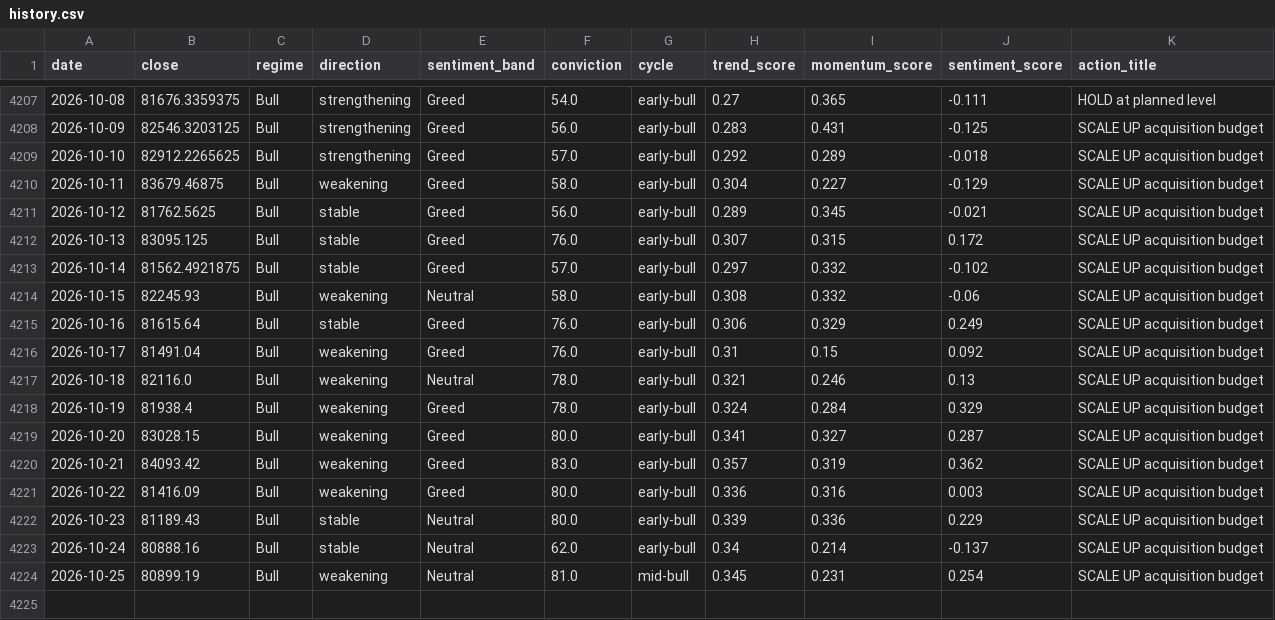
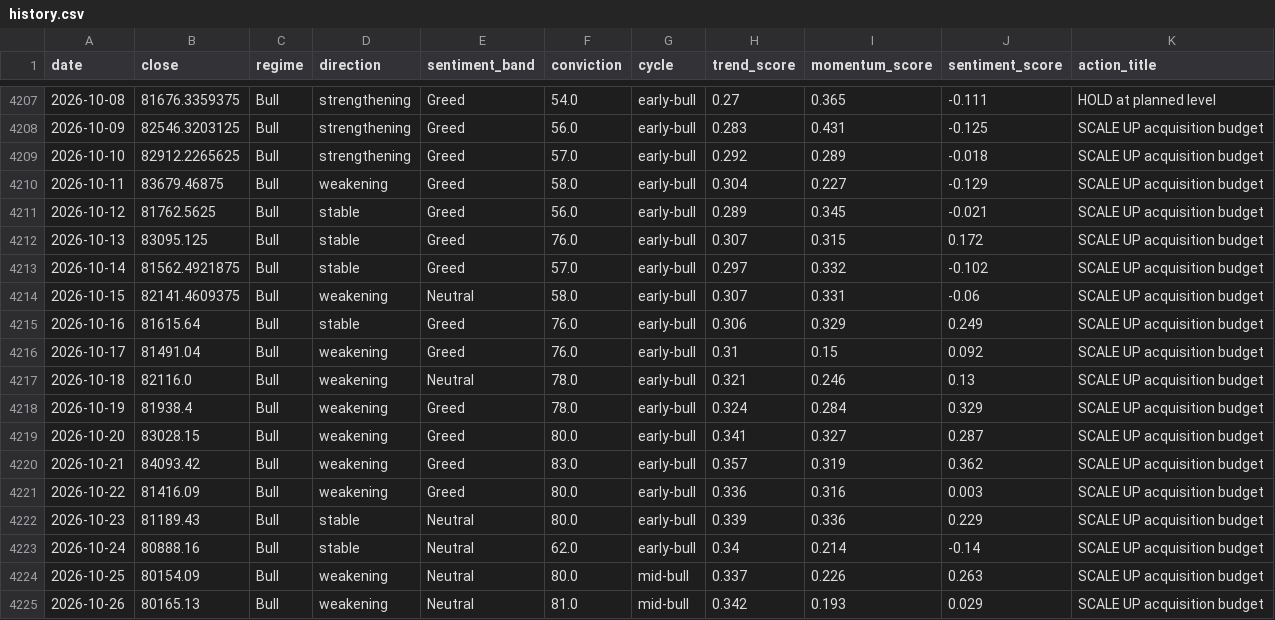
Before and after one commit to andrifa/crypto-market-state-dashboard, a CSV file: data/history.csv, drawn as a sheet; only a part is shown, gaps mark what is left out.

```diff
--- a/data/history.csv
+++ b/data/history.csv
@@ -4213,3 +4213,3 @@ date,close,regime,direction,sentiment_band,conviction,cycle,trend_score,momentum
 2026-10-14,81562.4921875,Bull,stable,Greed,57.0,early-bull,0.297,0.332,-0.102,SCALE UP acquisition budget
-2026-10-15,82245.93,Bull,weakening,Neutral,58.0,early-bull,0.308,0.332,-0.06,SCALE UP acquisition budget
+2026-10-15,82141.4609375,Bull,weakening,Neutral,58.0,early-bull,0.307,0.331,-0.06,SCALE UP acquisition budget
 2026-10-16,81615.64,Bull,stable,Greed,76.0,early-bull,0.306,0.329,0.249,SCALE UP acquisition budget
@@ -4222,3 +4222,4 @@ date,close,regime,direction,sentiment_band,conviction,cycle,trend_score,momentum
 2026-10-23,81189.43,Bull,stable,Neutral,80.0,early-bull,0.339,0.336,0.229,SCALE UP acquisition budget
-2026-10-24,80888.16,Bull,stable,Neutral,62.0,early-bull,0.34,0.214,-0.137,SCALE UP acquisition budget
-2026-10-25,80899.19,Bull,weakening,Neutral,81.0,mid-bull,0.345,0.231,0.254,SCALE UP acquisition budget
+2026-10-24,80888.16,Bull,stable,Neutral,62.0,early-bull,0.34,0.214,-0.14,SCALE UP acquisition budget
+2026-10-25,80154.09,Bull,weakening,Neutral,80.0,mid-bull,0.337,0.226,0.263,SCALE UP acquisition budget
+2026-10-26,80165.13,Bull,weakening,Neutral,81.0,mid-bull,0.342,0.193,0.029,SCALE UP acquisition budget
```
Also changed, not shown: 4 other files.
